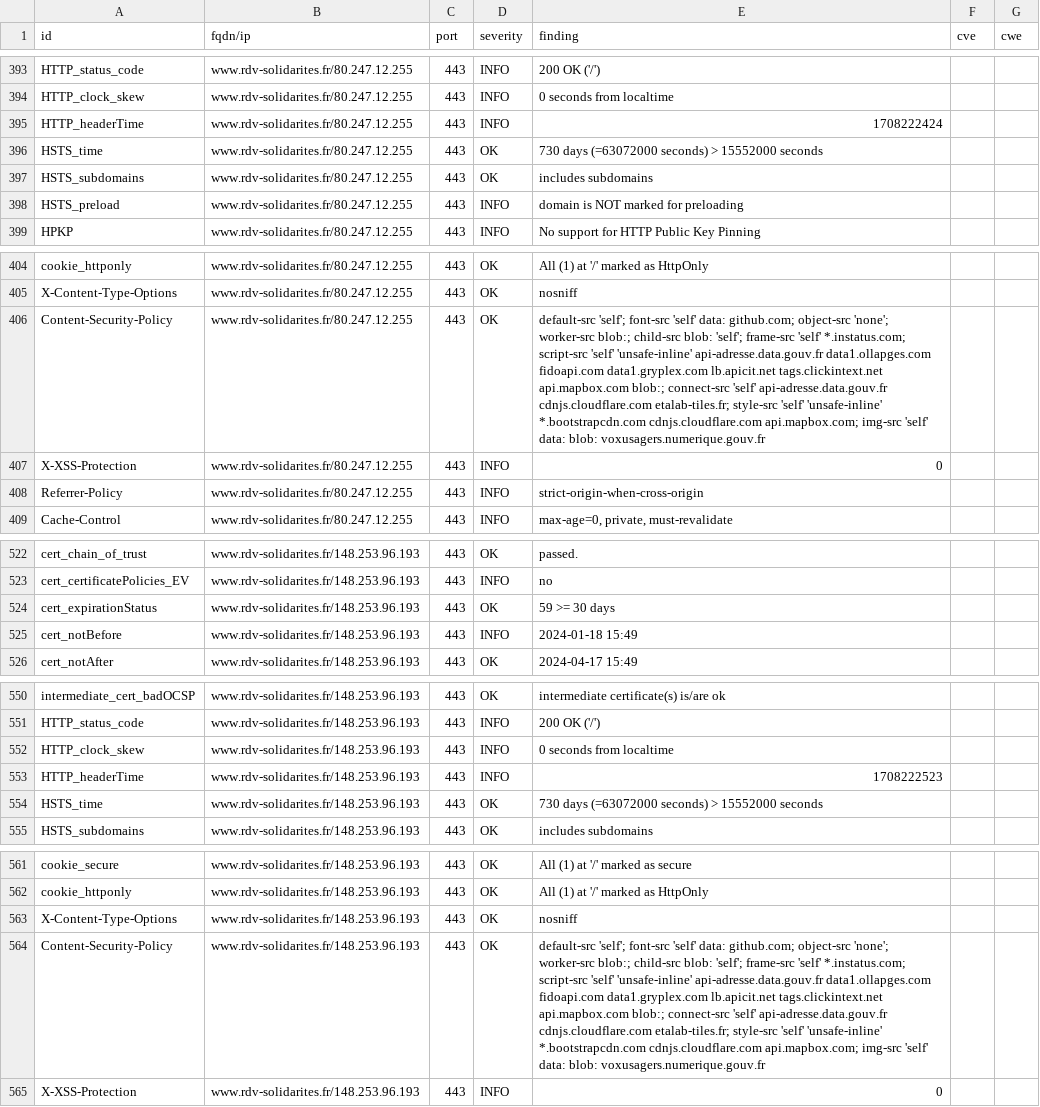
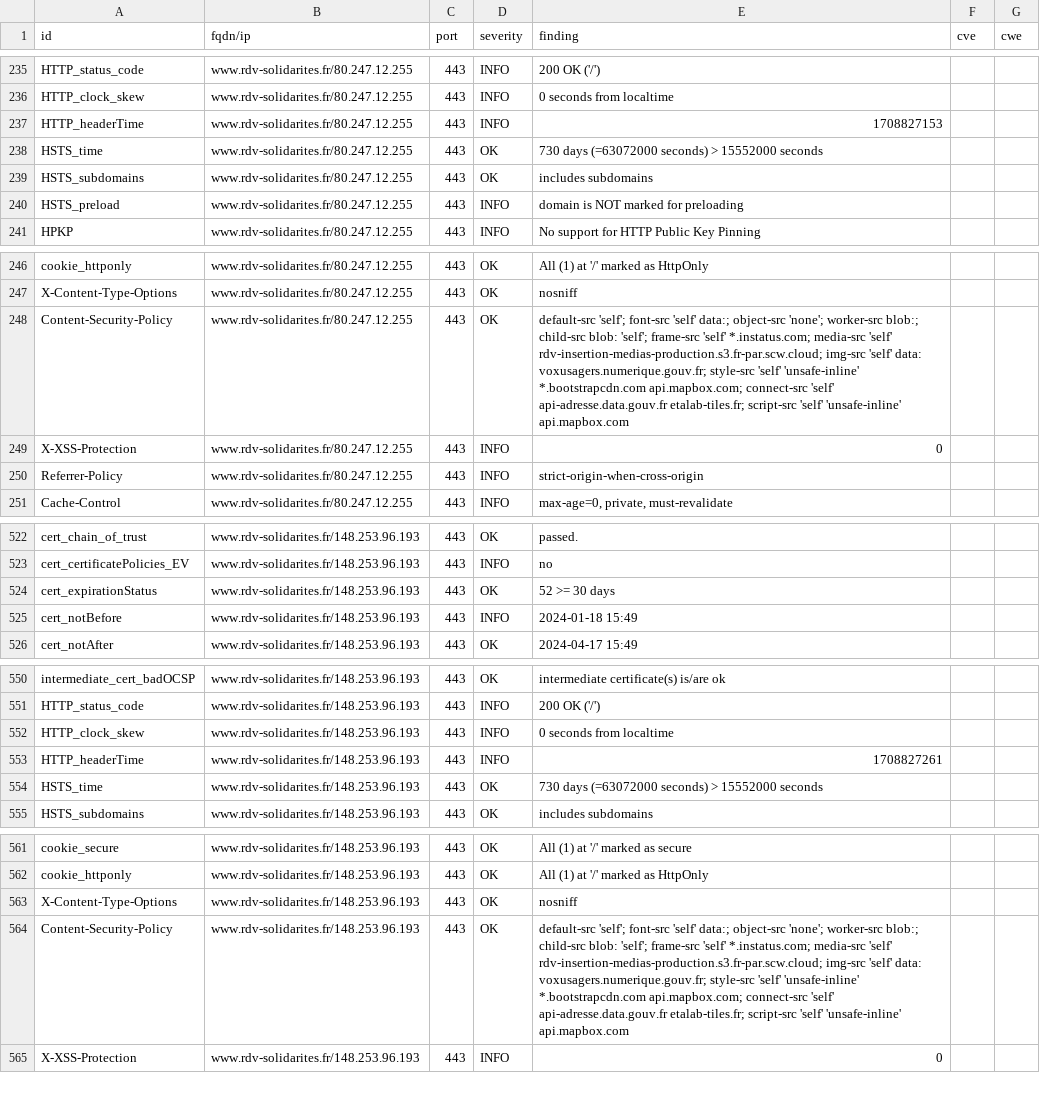
Before and after one commit to Inclusion-Numerique/dashlord, a CSV file: results/aHR0cHM6Ly93d3cucmR2LXNvbGlkYXJpdGVzLmZy/testssl.csv, drawn as a sheet; only a part is shown, gaps mark what is left out; addresses are those after the commit; the diff covers the shown part only; the diff names each change by its address in the sheet, - before the commit and + after, or states it on an @@ line.

```diff
--- a/results/aHR0cHM6Ly93d3cucmR2LXNvbGlkYXJpdGVzLmZy/testssl.csv
+++ b/results/aHR0cHM6Ly93d3cucmR2LXNvbGlkYXJpdGVzLmZy/testssl.csv
-E237 (finding): 1708222424
+E237 (finding): 1708827153
-E248 (finding): …font-src 'self' data: github.com; object-src 'none'; worker-src blob:; child-src blob: 'self'; frame-src 'self' *.instatus.com; script-src 'self' 'unsafe-inline' api-adresse.data.gouv.fr data1.ollapges.com fidoapi.com data1.gryplex.com lb.apicit.net tags.clickintext.net api.mapbox.com blob:; connect-src 'self' api-adresse.data.gouv.fr cdnjs.cloudflare.com etalab-tiles.fr; style-src 'self' 'unsafe-inline' *.bootstrapcdn.com cdnjs.cloudflare.com api.mapbox.com; img-src 'self' data: blob: voxusagers.numerique.gouv.fr
+E248 (finding): …font-src 'self' data:; object-src 'none'; worker-src blob:; child-src blob: 'self'; frame-src 'self' *.instatus.com; media-src 'self' rdv-insertion-medias-production.s3.fr-par.scw.cloud; img-src 'self' data: voxusagers.numerique.gouv.fr; style-src 'self' 'unsafe-inline' *.bootstrapcdn.com api.mapbox.com; connect-src 'self' api-adresse.data.gouv.fr etalab-tiles.fr; script-src 'self' 'unsafe-inline' api.mapbox.com
-E524 (finding): 59 >= 30 days
+E524 (finding): 52 >= 30 days
-E553 (finding): 1708222523
+E553 (finding): 1708827261
-E564 (finding): …font-src 'self' data: github.com; object-src 'none'; worker-src blob:; child-src blob: 'self'; frame-src 'self' *.instatus.com; script-src 'self' 'unsafe-inline' api-adresse.data.gouv.fr data1.ollapges.com fidoapi.com data1.gryplex.com lb.apicit.net tags.clickintext.net api.mapbox.com blob:; connect-src 'self' api-adresse.data.gouv.fr cdnjs.cloudflare.com etalab-tiles.fr; style-src 'self' 'unsafe-inline' *.bootstrapcdn.com cdnjs.cloudflare.com api.mapbox.com; img-src 'self' data: blob: voxusagers.numerique.gouv.fr
+E564 (finding): …font-src 'self' data:; object-src 'none'; worker-src blob:; child-src blob: 'self'; frame-src 'self' *.instatus.com; media-src 'self' rdv-insertion-medias-production.s3.fr-par.scw.cloud; img-src 'self' data: voxusagers.numerique.gouv.fr; style-src 'self' 'unsafe-inline' *.bootstrapcdn.com api.mapbox.com; connect-src 'self' api-adresse.data.gouv.fr etalab-tiles.fr; script-src 'self' 'unsafe-inline' api.mapbox.com
```
Also changed, not shown: 3 added rows, 3 removed rows, 155 moved rows and 5 edited cells elsewhere in this file, 15 other files.
